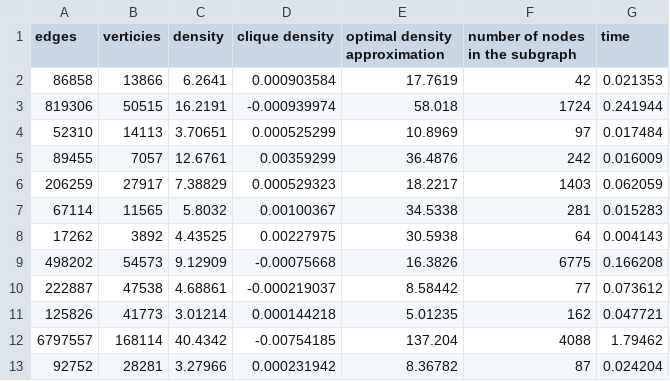
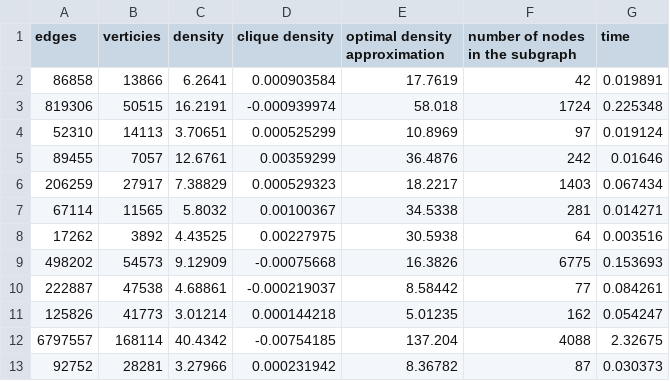
Before and after one commit to turbobato/2-densest-subgraph-approx, a CSV file: results.csv, drawn as a sheet.

```diff
--- a/results.csv
+++ b/results.csv
@@ -1,13 +1,13 @@
 edges,verticies,density,clique density,optimal density approximation,number of nodes in the subgraph,time
-86858,13866,6.2641,0.000903584,17.7619,42,0.021353
-819306,50515,16.2191,-0.000939974,58.018,1724,0.241944
-52310,14113,3.70651,0.000525299,10.8969,97,0.017484
-89455,7057,12.6761,0.00359299,36.4876,242,0.016009
-206259,27917,7.38829,0.000529323,18.2217,1403,0.062059
-67114,11565,5.8032,0.00100367,34.5338,281,0.015283
-17262,3892,4.43525,0.00227975,30.5938,64,0.004143
-498202,54573,9.12909,-0.00075668,16.3826,6775,0.166208
-222887,47538,4.68861,-0.000219037,8.58442,77,0.073612
-125826,41773,3.01214,0.000144218,5.01235,162,0.047721
-6797557,168114,40.4342,-0.00754185,137.204,4088,1.79462
-92752,28281,3.27966,0.000231942,8.36782,87,0.024204
+86858,13866,6.2641,0.000903584,17.7619,42,0.019891
+819306,50515,16.2191,-0.000939974,58.018,1724,0.225348
+52310,14113,3.70651,0.000525299,10.8969,97,0.019124
+89455,7057,12.6761,0.00359299,36.4876,242,0.01646
+206259,27917,7.38829,0.000529323,18.2217,1403,0.067434
+67114,11565,5.8032,0.00100367,34.5338,281,0.014271
+17262,3892,4.43525,0.00227975,30.5938,64,0.003516
+498202,54573,9.12909,-0.00075668,16.3826,6775,0.153693
+222887,47538,4.68861,-0.000219037,8.58442,77,0.084261
+125826,41773,3.01214,0.000144218,5.01235,162,0.054247
+6797557,168114,40.4342,-0.00754185,137.204,4088,2.32675
+92752,28281,3.27966,0.000231942,8.36782,87,0.030373
```
Also changed, not shown: 7 other files.
